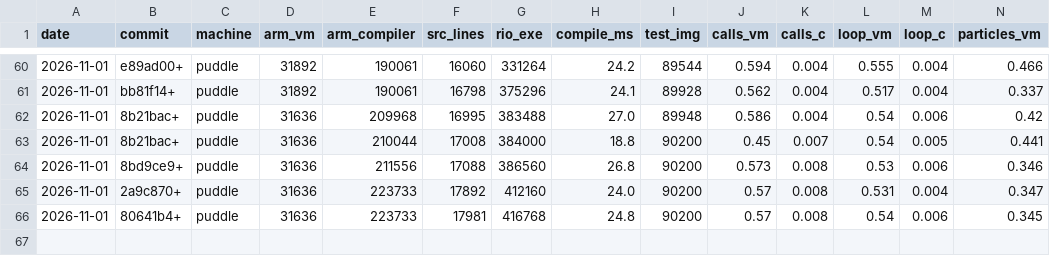
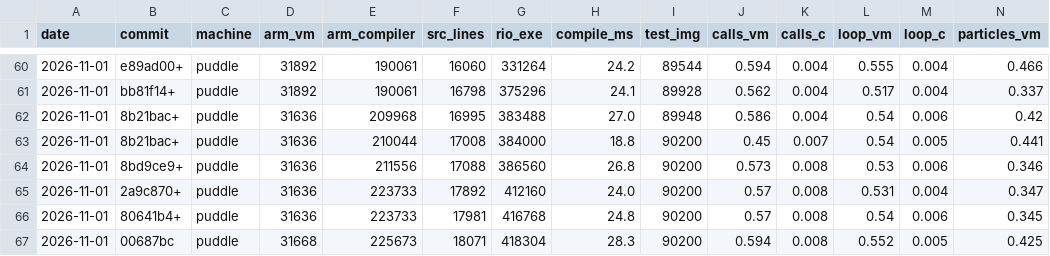
Before and after one commit to contextfreeinfo/rio, a CSV file: bench/stats.csv, drawn as a sheet; only a part is shown, gaps mark what is left out; rows hold the shown columns only; the diff names each change by its address in the sheet, - before the commit and + after, or states it on an @@ line.

```diff
--- a/bench/stats.csv
+++ b/bench/stats.csv
+row 67: 2026-11-01 | 00687bc | puddle | 31668 | 225673 | 18071 | 418304 | 28.3 | 90200 | 0.594 | 0.008 | 0.552 | 0.005 | 0.425
```
Also changed, not shown: 3 other files.
